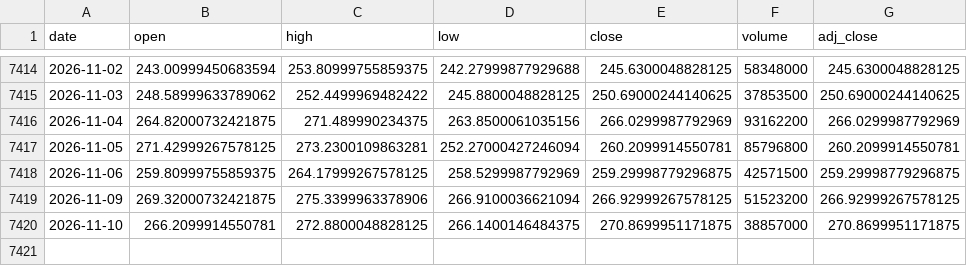
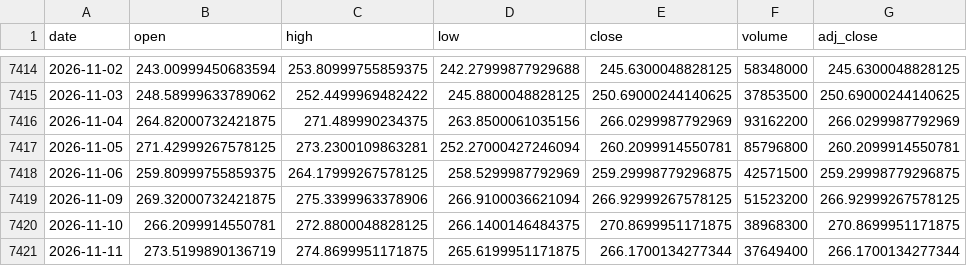
Before and after one commit to Karthik0809/Amazon-Stock-Dashboard, a CSV file: amazon_stock.csv, drawn as a sheet; only a part is shown, gaps mark what is left out.

```diff
--- a/amazon_stock.csv
+++ b/amazon_stock.csv
@@ -7419,2 +7419,3 @@ date,open,high,low,close,volume,adj_close
 2026-11-09,269.32000732421875,275.3399963378906,266.9100036621094,266.92999267578125,51523200,266.92999267578125
-2026-11-10,266.2099914550781,272.8800048828125,266.1400146484375,270.8699951171875,38857000,270.8699951171875
+2026-11-10,266.2099914550781,272.8800048828125,266.1400146484375,270.8699951171875,38968300,270.8699951171875
+2026-11-11,273.5199890136719,274.8699951171875,265.6199951171875,266.1700134277344,37649400,266.1700134277344
```
